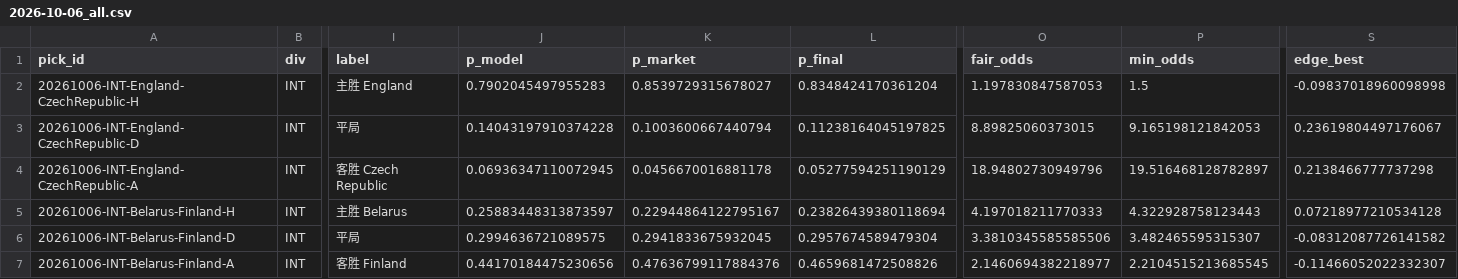
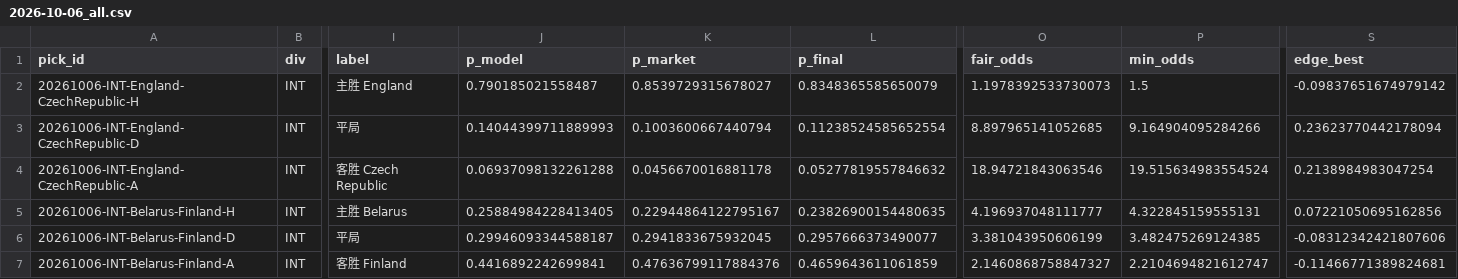
Before and after one commit to PingdaShen/tipico-analysis-bot, a CSV file: reports/2026-10-06_all.csv, drawn as a sheet; only a part is shown, gaps mark what is left out; the diff covers the shown part only; the diff names each change by its address in the sheet, - before the commit and + after, or states it on an @@ line.

```diff
--- a/reports/2026-10-06_all.csv
+++ b/reports/2026-10-06_all.csv
-J2 (p_model): 0.7902045497955283
+J2 (p_model): 0.790185021558487
-L2 (p_final): 0.8348424170361204
+L2 (p_final): 0.8348365585650079
-O2 (fair_odds): 1.197830847587053
+O2 (fair_odds): 1.1978392533730073
-S2 (edge_best): -0.09837018960098998
+S2 (edge_best): -0.09837651674979142
-J3 (p_model): 0.14043197910374228
+J3 (p_model): 0.14044399711889993
-L3 (p_final): 0.11238164045197825
+L3 (p_final): 0.11238524585652554
-O3 (fair_odds): 8.89825060373015
+O3 (fair_odds): 8.897965141052685
-P3 (min_odds): 9.165198121842053
+P3 (min_odds): 9.164904095284266
-S3 (edge_best): 0.23619804497176067
+S3 (edge_best): 0.23623770442178094
-J4 (p_model): 0.06936347110072945
+J4 (p_model): 0.06937098132261288
-L4 (p_final): 0.05277594251190129
+L4 (p_final): 0.05277819557846632
-O4 (fair_odds): 18.94802730949796
+O4 (fair_odds): 18.94721843063546
-P4 (min_odds): 19.516468128782897
+P4 (min_odds): 19.515634983554524
-S4 (edge_best): 0.2138466777737298
+S4 (edge_best): 0.2138984983047254
-J5 (p_model): 0.25883448313873597
+J5 (p_model): 0.25884984228413405
-L5 (p_final): 0.23826439380118694
+L5 (p_final): 0.23826900154480635
-O5 (fair_odds): 4.197018211770333
+O5 (fair_odds): 4.196937048111777
-P5 (min_odds): 4.322928758123443
+P5 (min_odds): 4.322845159555131
-S5 (edge_best): 0.07218977210534128
+S5 (edge_best): 0.07221050695162856
-J6 (p_model): 0.2994636721089575
+J6 (p_model): 0.29946093344588187
-L6 (p_final): 0.2957674589479304
+L6 (p_final): 0.2957666373490077
-O6 (fair_odds): 3.3810345585585506
+O6 (fair_odds): 3.381043950606199
-P6 (min_odds): 3.482465595315307
+P6 (min_odds): 3.482475269124385
-S6 (edge_best): -0.08312087726141582
+S6 (edge_best): -0.08312342421807606
-J7 (p_model): 0.44170184475230656
+J7 (p_model): 0.4416892242699841
-L7 (p_final): 0.4659681472508826
+L7 (p_final): 0.4659643611061859
-O7 (fair_odds): 2.1460694382218977
+O7 (fair_odds): 2.1460868758847327
-P7 (min_odds): 2.2104515213685545
+P7 (min_odds): 2.2104694821612747
-S7 (edge_best): -0.11466052022332307
+S7 (edge_best): -0.11466771389824681
```
Also changed, not shown: 30 edited cells elsewhere in this file, reports/2026-10-06_picks.csv, 4 other files.
